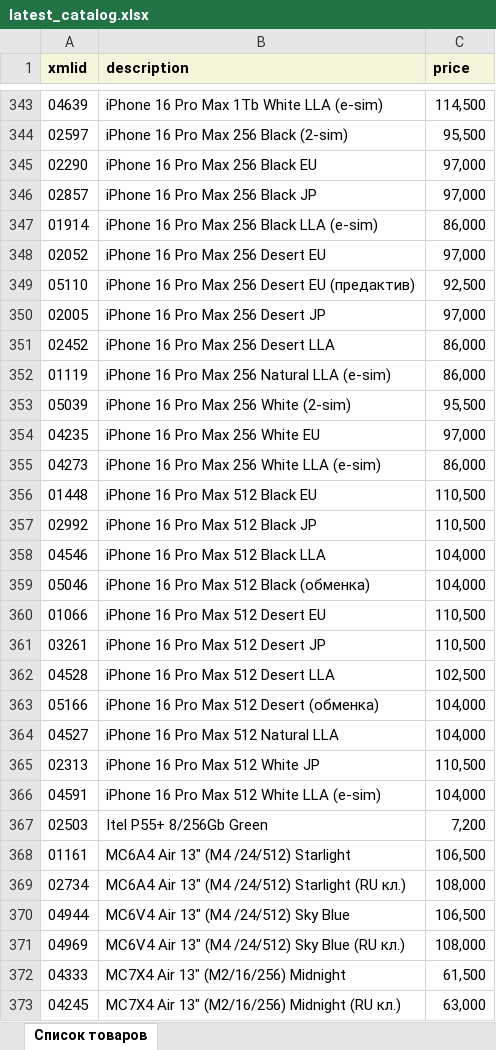
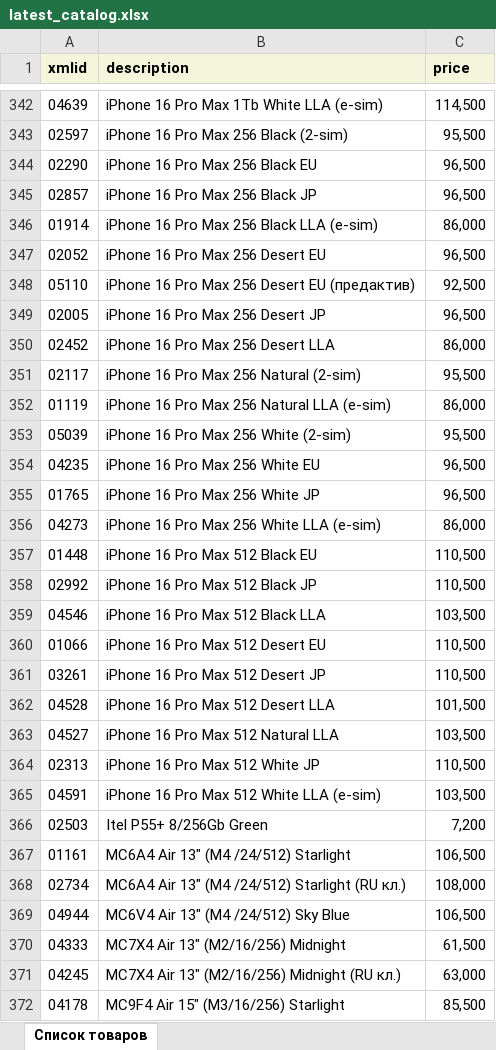
Before and after one commit to VersedJuggler/TechBot, an Excel workbook: latest_catalog.xlsx, sheet Список товаров, drawn as a sheet; only a part is shown, gaps mark what is left out; the shorter side is filled out with more unchanged rows; values as stored, in another font and other column widths than the file's, no borders; removed rows and columns are numbered as before the commit, all else as after; the diff covers the shown part only; the diff names each change by its address in the sheet, - before the commit and + after, or states it on an @@ line.

```diff
--- a/latest_catalog.xlsx (sheet Список товаров)
+++ b/latest_catalog.xlsx (sheet Список товаров)
-C344:C345 (price): 97,000
+C344:C345 (price): 96,500
-C347 (price): 97,000
+C347 (price): 96,500
-C349 (price): 97,000
+C349 (price): 96,500
+row 351: 02117 | iPhone 16 Pro Max 256 Natural (2-sim) | 95,500
-C354 (price): 97,000
+C354 (price): 96,500
+row 355: 01765 | iPhone 16 Pro Max 256 White JP | 96,500
-C359 (price): 104,000
+C359 (price): 103,500
-row 359: 05046 | iPhone 16 Pro Max 512 Black (обменка) | 104,000
-C362 (price): 102,500
+C362 (price): 101,500
-row 363: 05166 | iPhone 16 Pro Max 512 Desert (обменка) | 104,000
-C363 (price): 104,000
+C363 (price): 103,500
-C365 (price): 104,000
+C365 (price): 103,500
-row 371: 04969 | MC6V4 Air 13" (M4 /24/512) Sky Blue (RU кл.) | 108,000
```
Also changed, not shown: 18 added rows, 32 removed rows and 31 edited cells elsewhere in this sheet, 3 other files.
